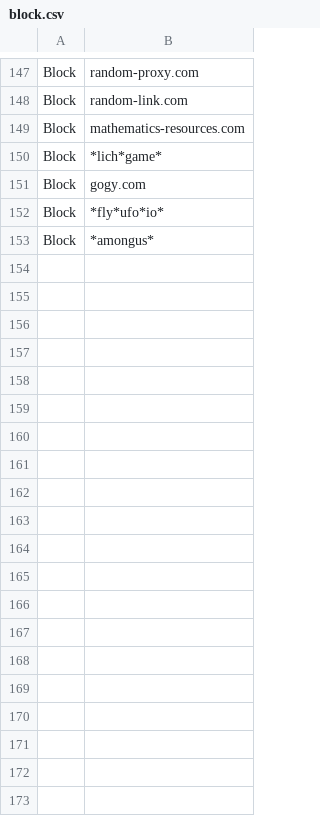
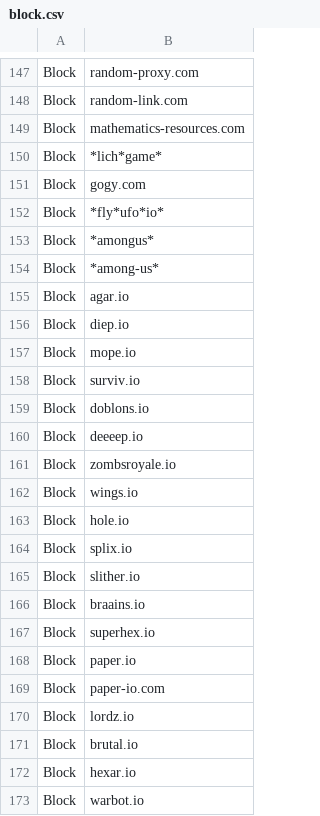
Before and after one commit to Bluefrog922/block-csv, a CSV file: block.csv, drawn as a sheet; only a part is shown, gaps mark what is left out; the diff covers the shown part only; the diff names each change by its address in the sheet, - before the commit and + after, or states it on an @@ line.

```diff
--- a/block.csv
+++ b/block.csv
+row 154: Block | *among-us*
+row 155: Block | agar.io
+row 156: Block | diep.io
+row 157: Block | mope.io
+row 158: Block | surviv.io
+row 159: Block | doblons.io
+row 160: Block | deeeep.io
+row 161: Block | zombsroyale.io
+row 162: Block | wings.io
+row 163: Block | hole.io
+row 164: Block | splix.io
+row 165: Block | slither.io
+row 166: Block | braains.io
+row 167: Block | superhex.io
+row 168: Block | paper.io
+row 169: Block | paper-io.com
+row 170: Block | lordz.io
+row 171: Block | brutal.io
+row 172: Block | hexar.io
+row 173: Block | warbot.io
```
Also changed, not shown: 28 added rows elsewhere in this file.
